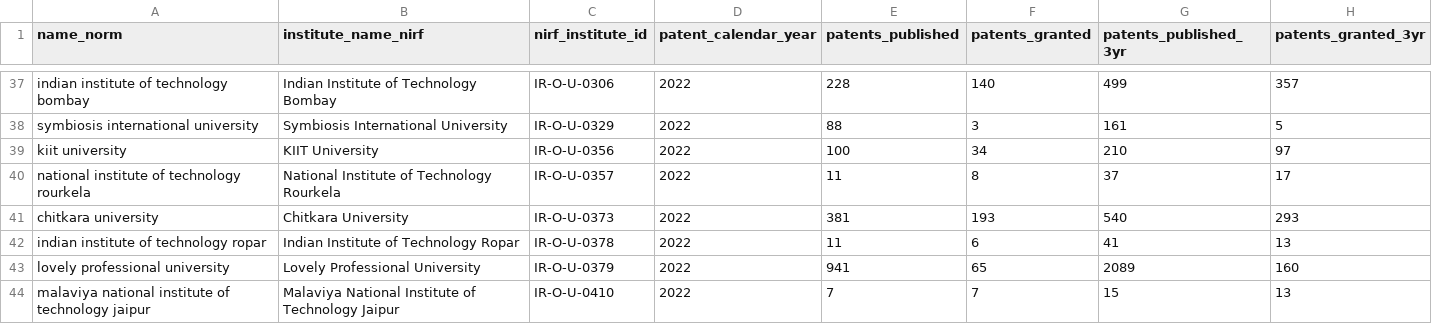
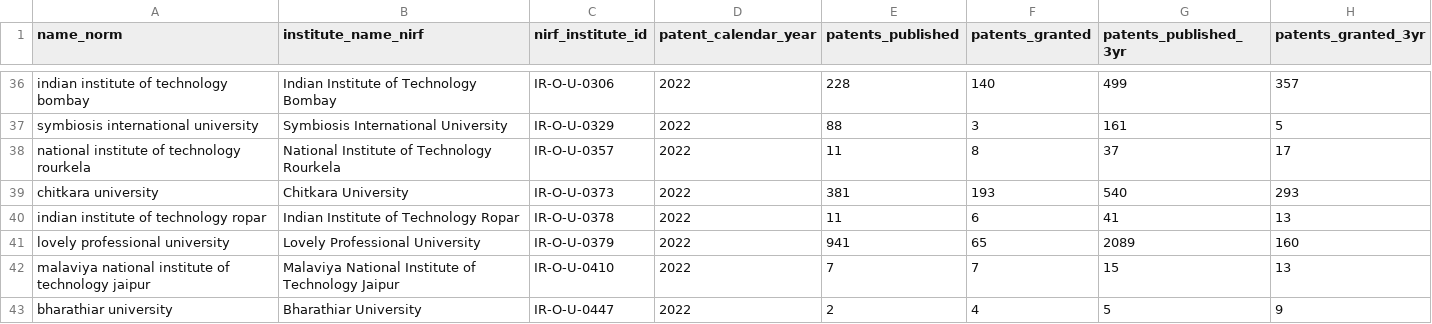
Before and after one commit to bratadeepsarkar123/CS661, a CSV file: data/processed/nirf_patents_by_institute.csv, drawn as a sheet; only a part is shown, gaps mark what is left out; the shorter side is filled out with more unchanged rows; removed rows and columns are numbered as before the commit, all else as after; the diff covers the shown part only; the diff names each change by its address in the sheet, - before the commit and + after, or states it on an @@ line.

```diff
--- a/data/processed/nirf_patents_by_institute.csv
+++ b/data/processed/nirf_patents_by_institute.csv
-row 39: kiit university | KIIT University | IR-O-U-0356 | 2022 | 100 | 34 | 210 | 97
```
Also changed, not shown: 1 added row, 8 removed rows and 2 edited cells elsewhere in this file, data/processed/institution_patents.csv, 53 other files.
